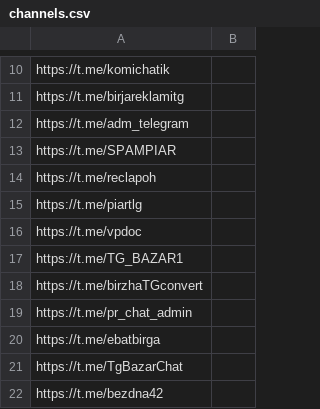
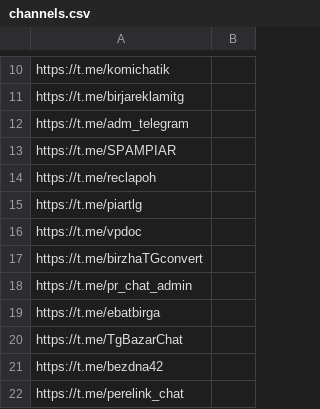
Before and after one commit to SeriousNuts/sender_bot, a CSV file: aio_bot/channels.csv, drawn as a sheet; only a part is shown, gaps mark what is left out; the shorter side is filled out with more unchanged rows.

```diff
--- a/aio_bot/channels.csv
+++ b/aio_bot/channels.csv
@@ -16,3 +16,2 @@ https://t.me/piartlg;
 https://t.me/vpdoc;
-https://t.me/TG_BAZAR1;
 https://t.me/birzhaTGconvert;
```
Also changed, not shown: 1 other file.
